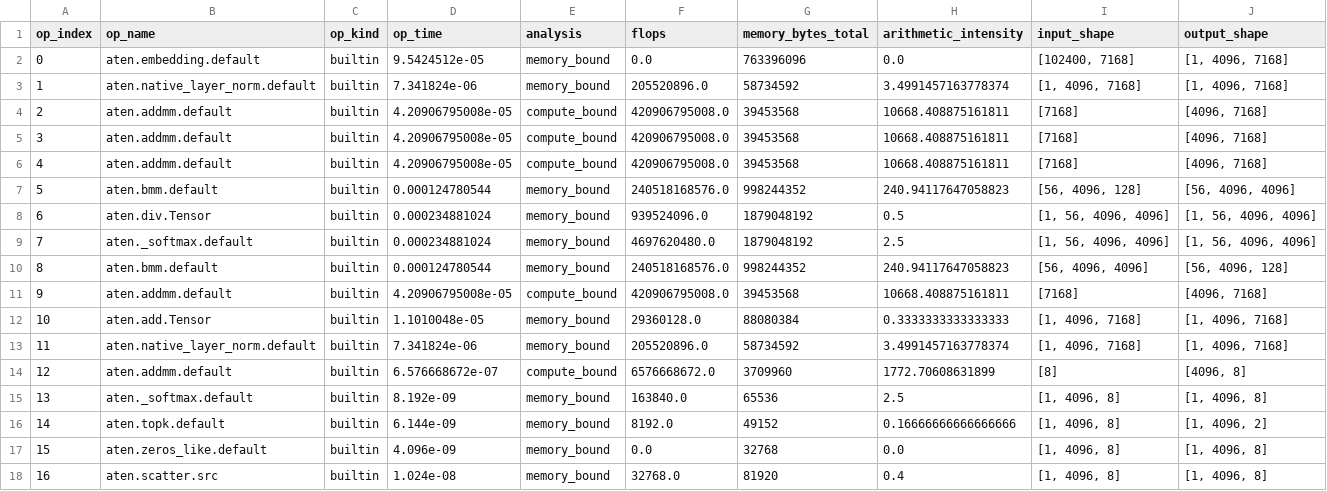
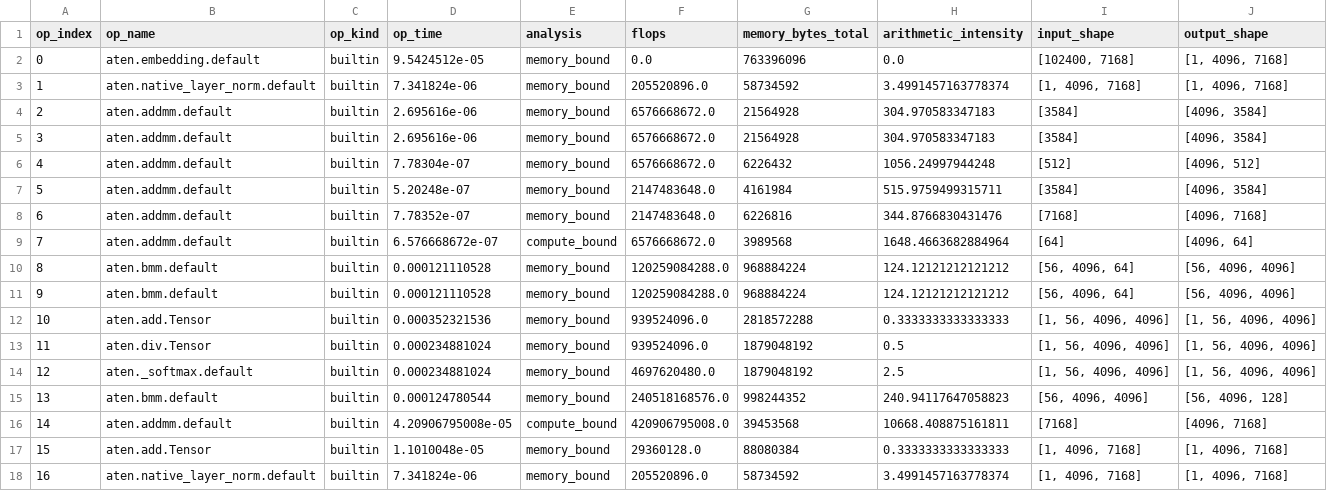
Before and after one commit to meehom/AI-SIMULATE, a CSV file: results/gb300_deepseek_v3_inference_fp8_tp8_pp9_bs1_in4k_out512/op_trace.csv, drawn as a sheet; only a part is shown; the shorter side is filled out with more unchanged rows; addresses are those after the commit; the diff names each change by its address in the sheet, - before the commit and + after, or states it on an @@ line.

```diff
--- a/results/gb300_deepseek_v3_inference_fp8_tp8_pp9_bs1_in4k_out512/op_trace.csv
+++ b/results/gb300_deepseek_v3_inference_fp8_tp8_pp9_bs1_in4k_out512/op_trace.csv
+row 4: 2 | aten.addmm.default | builtin | 2.695616e-06 | memory_bound | 6576668672.0 | 21564928 | 304.970583347183 | [3584] | [4096, 3584]
+row 5: 3 | aten.addmm.default | builtin | 2.695616e-06 | memory_bound | 6576668672.0 | 21564928 | 304.970583347183 | [3584] | [4096, 3584]
@@ column A (op_index) renumbered from row 6 down @@
-D6 (op_time): 4.20906795008e-05
+D6 (op_time): 7.78304e-07
-E6 (analysis): compute_bound
+E6 (analysis): memory_bound
-F6 (flops): 420906795008.0
+F6 (flops): 6576668672.0
-G6 (memory_bytes_total): 39453568
+G6 (memory_bytes_total): 6226432
-H6 (arithmetic_intensity): 10668.408875161811
+H6 (arithmetic_intensity): 1056.24997944248
-I6 (input_shape): [7168]
+I6 (input_shape): [512]
-J6 (output_shape): [4096, 7168]
+J6 (output_shape): [4096, 512]
+row 7: 5 | aten.addmm.default | builtin | 5.20248e-07 | memory_bound | 2147483648.0 | 4161984 | 515.9759499315711 | [3584] | [4096, 3584]
-D8 (op_time): 4.20906795008e-05
+D8 (op_time): 7.78352e-07
-E8 (analysis): compute_bound
+E8 (analysis): memory_bound
-F8 (flops): 420906795008.0
+F8 (flops): 2147483648.0
-G8 (memory_bytes_total): 39453568
+G8 (memory_bytes_total): 6226816
-H8 (arithmetic_intensity): 10668.408875161811
+H8 (arithmetic_intensity): 344.8766830431476
-D9 (op_time): 4.20906795008e-05
+D9 (op_time): 6.576668672e-07
-F9 (flops): 420906795008.0
+F9 (flops): 6576668672.0
-G9 (memory_bytes_total): 39453568
+G9 (memory_bytes_total): 3989568
-H9 (arithmetic_intensity): 10668.408875161811
+H9 (arithmetic_intensity): 1648.4663682884964
-I9 (input_shape): [7168]
+I9 (input_shape): [64]
-J9 (output_shape): [4096, 7168]
+J9 (output_shape): [4096, 64]
-D10 (op_time): 0.000124780544
+D10 (op_time): 0.000121110528
-F10 (flops): 240518168576.0
+F10 (flops): 120259084288.0
-G10 (memory_bytes_total): 998244352
+G10 (memory_bytes_total): 968884224
-H10 (arithmetic_intensity): 240.94117647058823
+H10 (arithmetic_intensity): 124.12121212121212
-I10 (input_shape): [56, 4096, 128]
+I10 (input_shape): [56, 4096, 64]
+row 11: 9 | aten.bmm.default | builtin | 0.000121110528 | memory_bound | 120259084288.0 | 968884224 | 124.12121212121212 | [56, 4096, 64] | [56, 4096, 4096]
+row 12: 10 | aten.add.Tensor | builtin | 0.000352321536 | memory_bound | 939524096.0 | 2818572288 | 0.3333333333333333 | [1, 56, 4096, 4096] | [1, 56, 4096, 4096]
```
Also changed, not shown: 9 other files.
